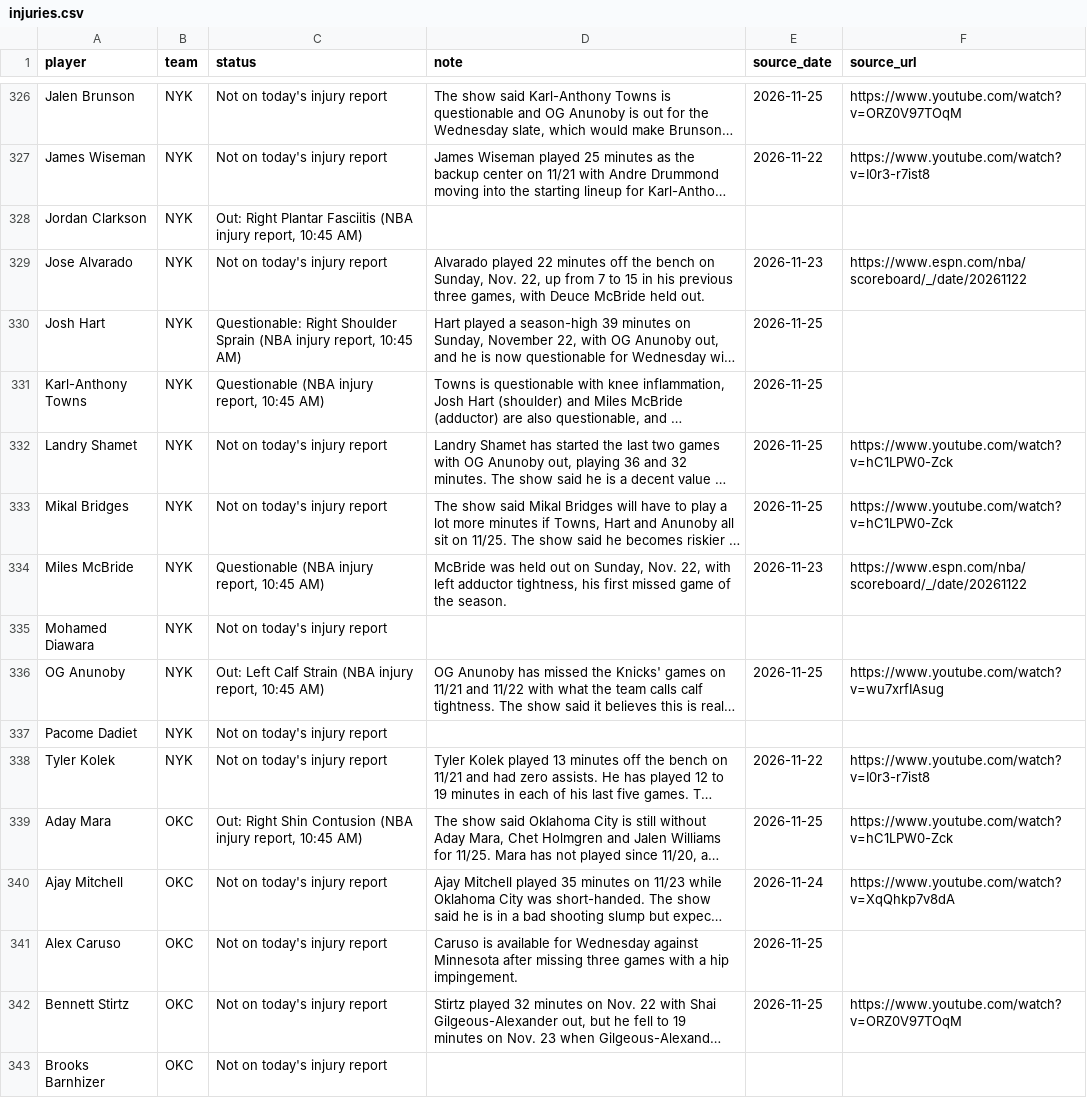
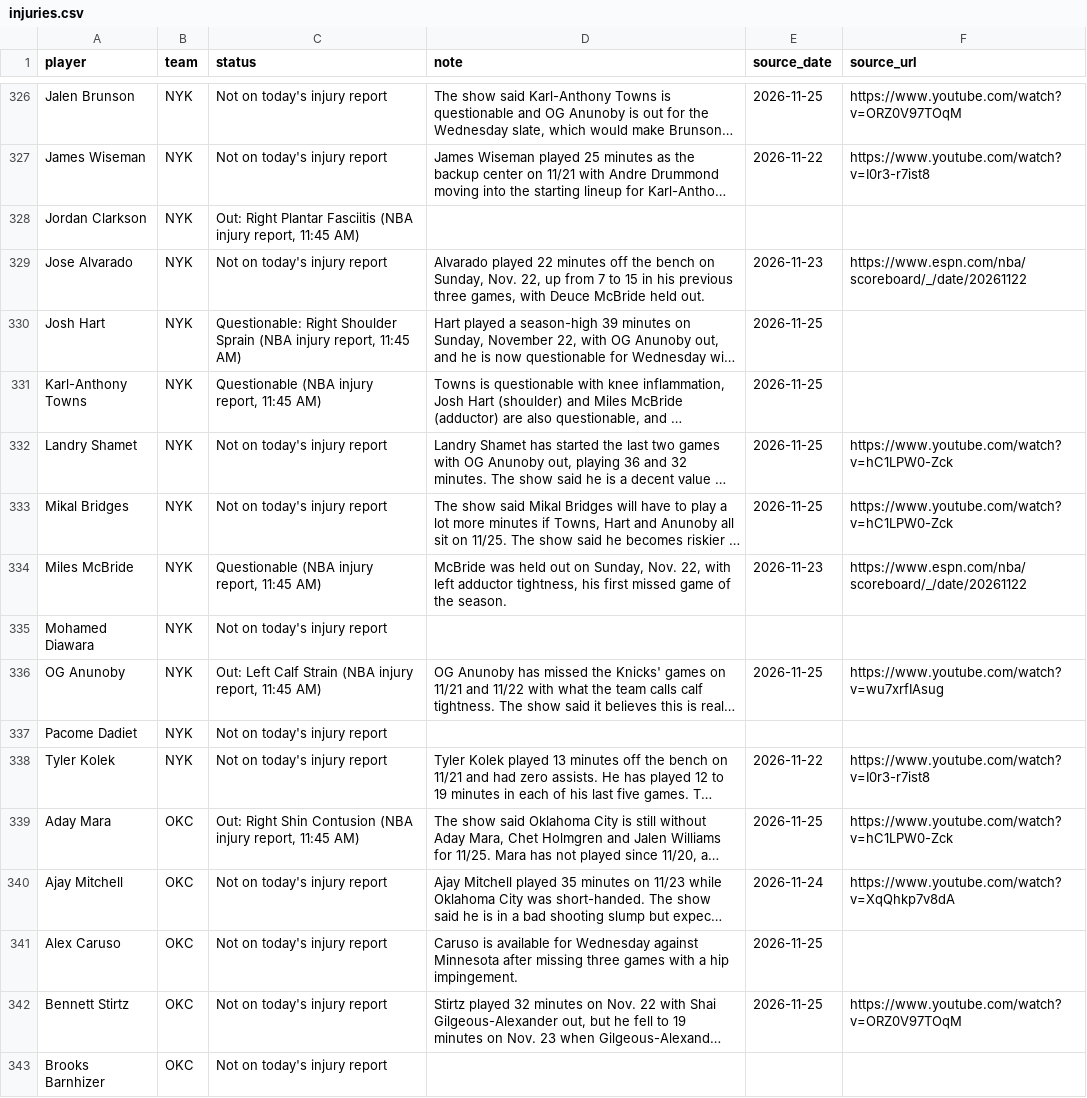
Before and after one commit to nascardataguy2/nba-2026-27, a CSV file: data/injuries.csv, drawn as a sheet; only a part is shown, gaps mark what is left out; long unchanged cells end in …; the diff covers the shown part only; the diff names each change by its address in the sheet, - before the commit and + after, or states it on an @@ line.

```diff
--- a/data/injuries.csv
+++ b/data/injuries.csv
-C328 (status): …injury report, 10:45 AM)
+C328 (status): …injury report, 11:45 AM)
-C330 (status): …injury report, 10:45 AM)
+C330 (status): …injury report, 11:45 AM)
-C331 (status): Questionable (NBA injury report, 10:45 AM)
+C331 (status): Questionable (NBA injury report, 11:45 AM)
-C334 (status): Questionable (NBA injury report, 10:45 AM)
+C334 (status): Questionable (NBA injury report, 11:45 AM)
-C336 (status): …injury report, 10:45 AM)
+C336 (status): …injury report, 11:45 AM)
-C339 (status): …injury report, 10:45 AM)
+C339 (status): …injury report, 11:45 AM)
```
Also changed, not shown: 57 edited cells elsewhere in this file, data/players.csv, 12 other files.
